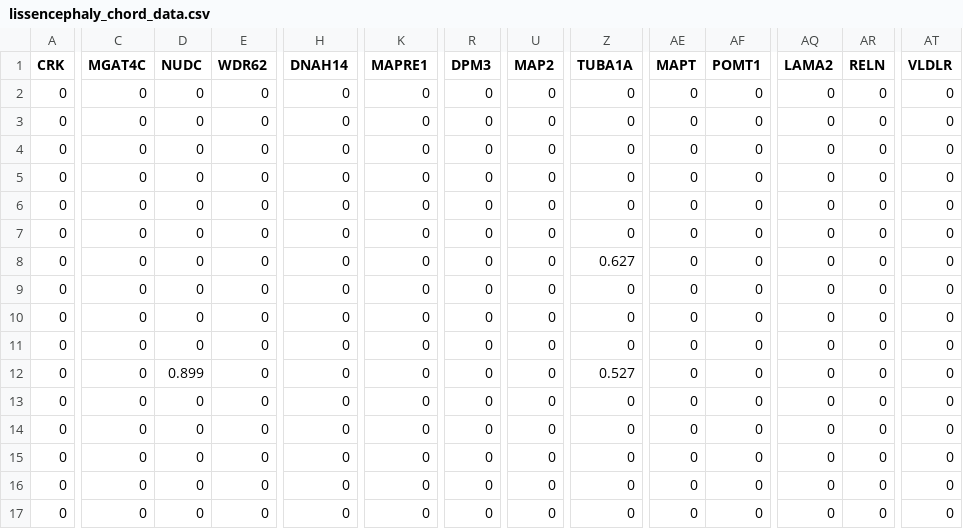
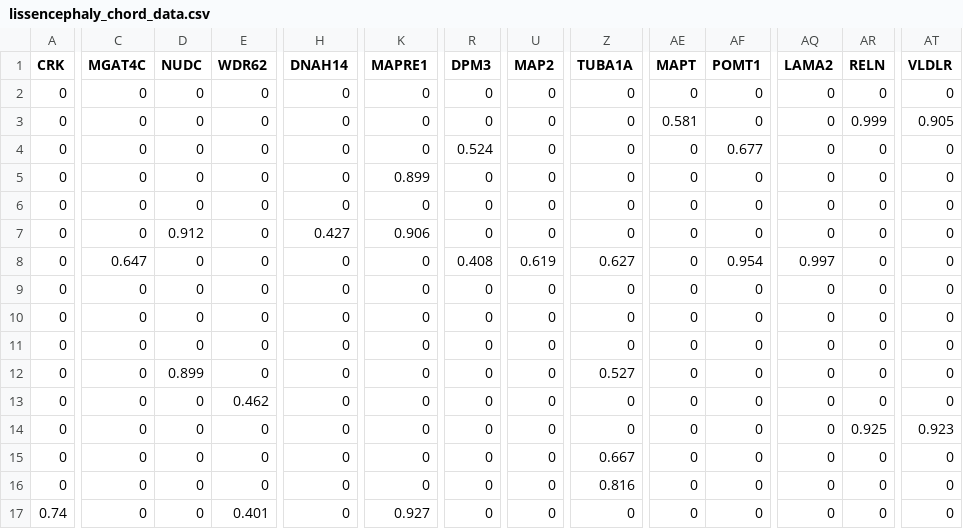
Before and after one commit to mpoegel/SemNExT-Visualizations, a CSV file: chord_data/lissencephaly_chord_data.csv, drawn as a sheet; only a part is shown, gaps mark what is left out; the diff covers the shown part only; the diff names each change by its address in the sheet, - before the commit and + after, or states it on an @@ line.

```diff
--- a/chord_data/lissencephaly_chord_data.csv
+++ b/chord_data/lissencephaly_chord_data.csv
-AE3 (MAPT): 0
+AE3 (MAPT): 0.581
-AR3 (RELN): 0
+AR3 (RELN): 0.999
-AT3 (VLDLR): 0
+AT3 (VLDLR): 0.905
-R4 (DPM3): 0
+R4 (DPM3): 0.524
-AF4 (POMT1): 0
+AF4 (POMT1): 0.677
-K5 (MAPRE1): 0
+K5 (MAPRE1): 0.899
-D7 (NUDC): 0
+D7 (NUDC): 0.912
-H7 (DNAH14): 0
+H7 (DNAH14): 0.427
-K7 (MAPRE1): 0
+K7 (MAPRE1): 0.906
-C8 (MGAT4C): 0
+C8 (MGAT4C): 0.647
-R8 (DPM3): 0
+R8 (DPM3): 0.408
-U8 (MAP2): 0
+U8 (MAP2): 0.619
-AF8 (POMT1): 0
+AF8 (POMT1): 0.954
-AQ8 (LAMA2): 0
+AQ8 (LAMA2): 0.997
-E13 (WDR62): 0
+E13 (WDR62): 0.462
-AR14 (RELN): 0
+AR14 (RELN): 0.925
-AT14 (VLDLR): 0
+AT14 (VLDLR): 0.923
-Z15 (TUBA1A): 0
+Z15 (TUBA1A): 0.667
-Z16 (TUBA1A): 0
+Z16 (TUBA1A): 0.816
-A17 (CRK): 0
+A17 (CRK): 0.74
-E17 (WDR62): 0
+E17 (WDR62): 0.401
-K17 (MAPRE1): 0
+K17 (MAPRE1): 0.927
```
Also changed, not shown: 69 edited cells elsewhere in this file, chord_data/WilliamsBeurenSyndrome_chord_data.csv, chord_data/alzheimer_chord_data.csv, 10 other files.
